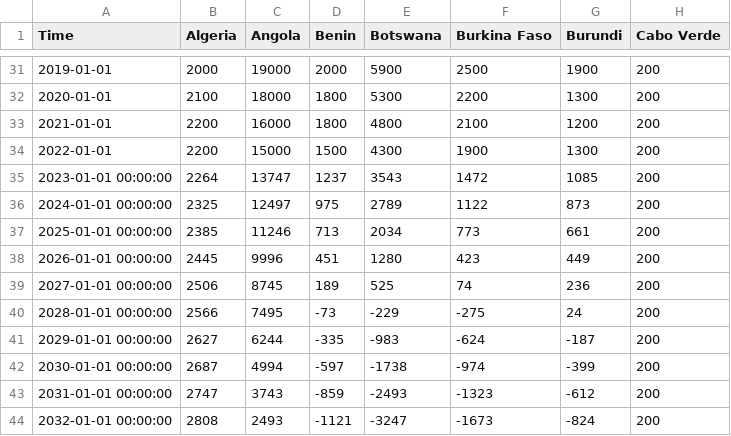
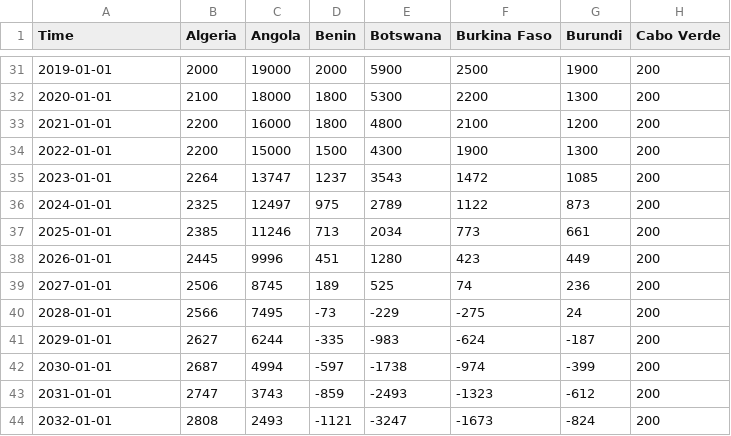
Before and after one commit to KTerhuja-2/HIV_cases, a CSV file: Forecasted HIV upto 2032.csv, drawn as a sheet; only a part is shown, gaps mark what is left out; the diff names each change by its address in the sheet, - before the commit and + after, or states it on an @@ line.

```diff
--- a/Forecasted HIV upto 2032.csv
+++ b/Forecasted HIV upto 2032.csv
-A35 (Time): 2023-01-01 00:00:00
+A35 (Time): 2023-01-01
-A36 (Time): 2024-01-01 00:00:00
+A36 (Time): 2024-01-01
-A37 (Time): 2025-01-01 00:00:00
+A37 (Time): 2025-01-01
-A38 (Time): 2026-01-01 00:00:00
+A38 (Time): 2026-01-01
-A39 (Time): 2027-01-01 00:00:00
+A39 (Time): 2027-01-01
-A40 (Time): 2028-01-01 00:00:00
+A40 (Time): 2028-01-01
-A41 (Time): 2029-01-01 00:00:00
+A41 (Time): 2029-01-01
-A42 (Time): 2030-01-01 00:00:00
+A42 (Time): 2030-01-01
-A43 (Time): 2031-01-01 00:00:00
+A43 (Time): 2031-01-01
-A44 (Time): 2032-01-01 00:00:00
+A44 (Time): 2032-01-01
```
Also changed, not shown: 2 other files.
